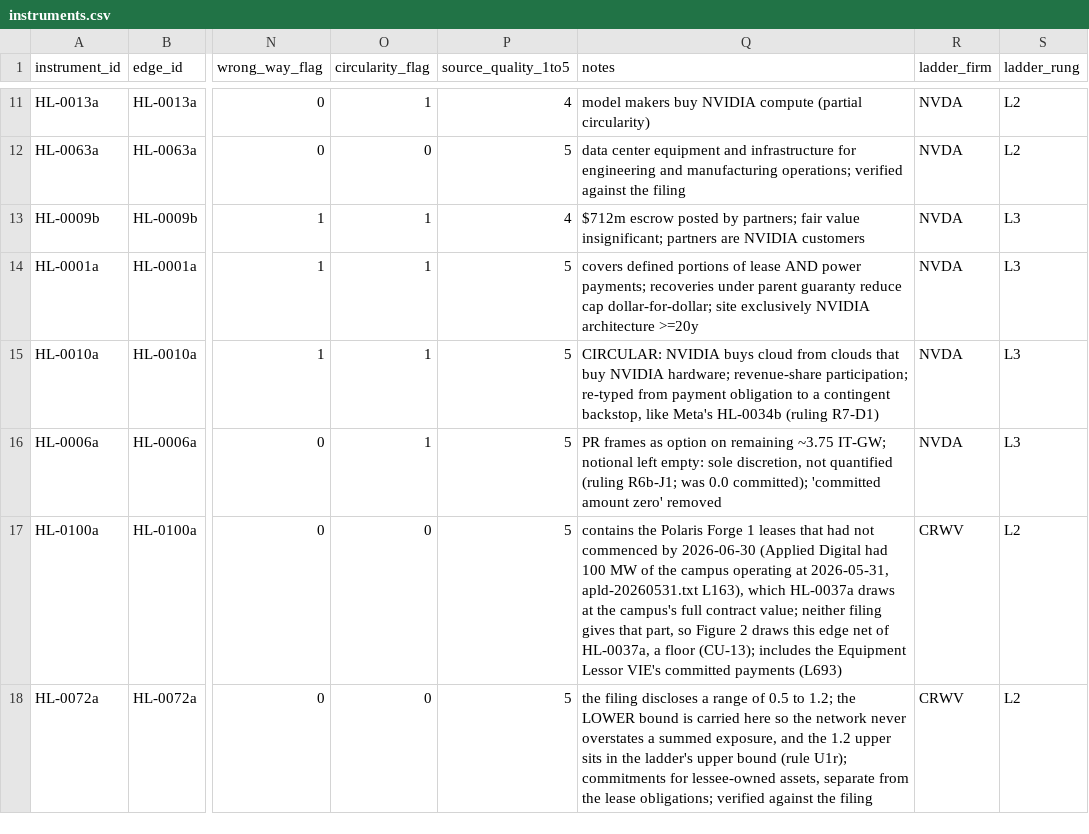
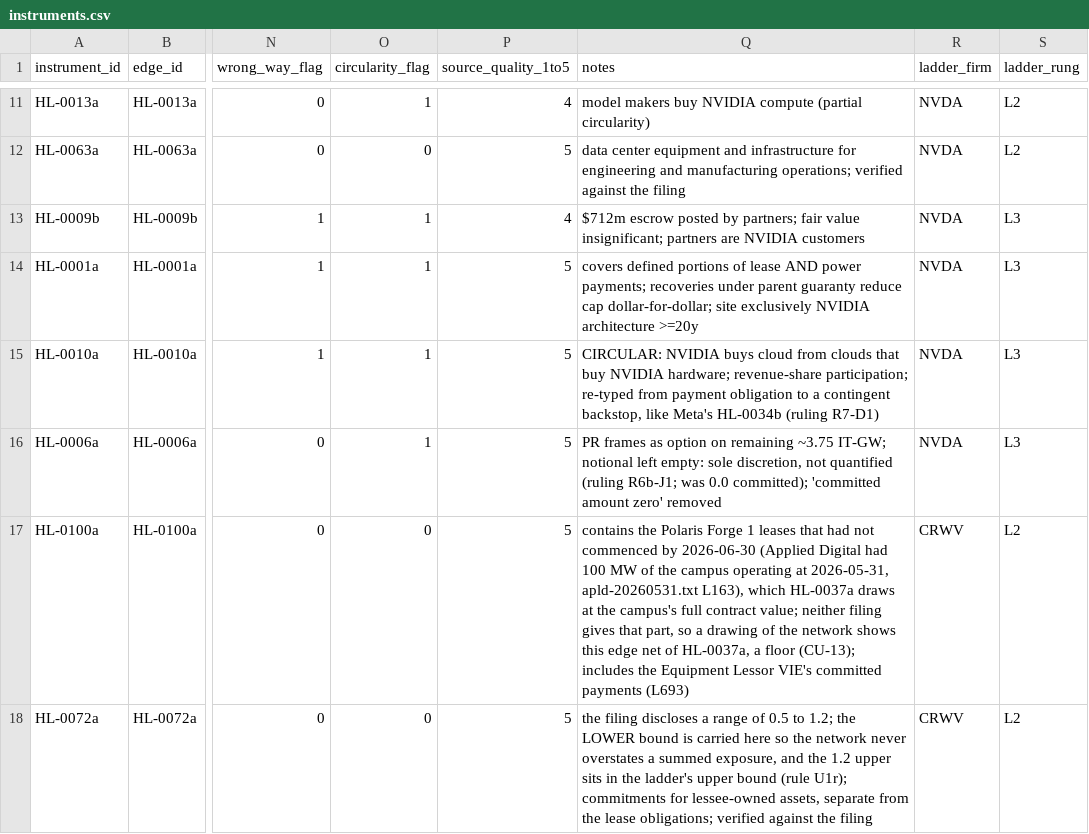
Before and after one commit to alex-wagner-research/leverage-beyond-debt, a CSV file: data/core/instruments.csv, drawn as a sheet; only a part is shown, gaps mark what is left out; the diff covers the shown part only; the diff names each change by its address in the sheet, - before the commit and + after, or states it on an @@ line.

```diff
--- a/data/core/instruments.csv
+++ b/data/core/instruments.csv
-Q17 (notes): …part, so Figure 2 draws this edge…
+Q17 (notes): …part, so a drawing of the network shows this edge…
```
Also changed, not shown: 4 edited cells elsewhere in this file, data/core/contracts.csv, data/core/firm_periods.csv, 5 other files.
